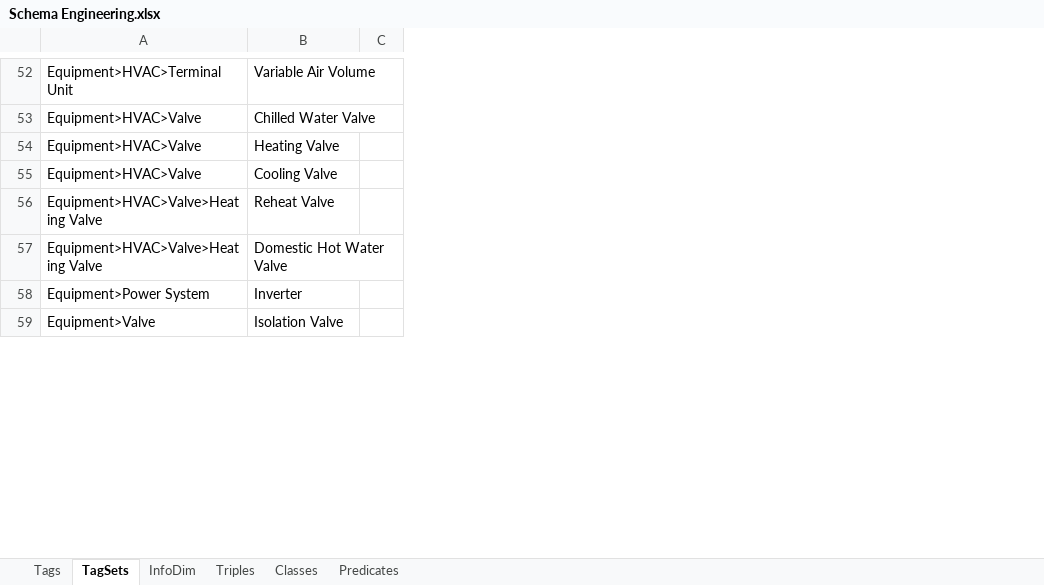
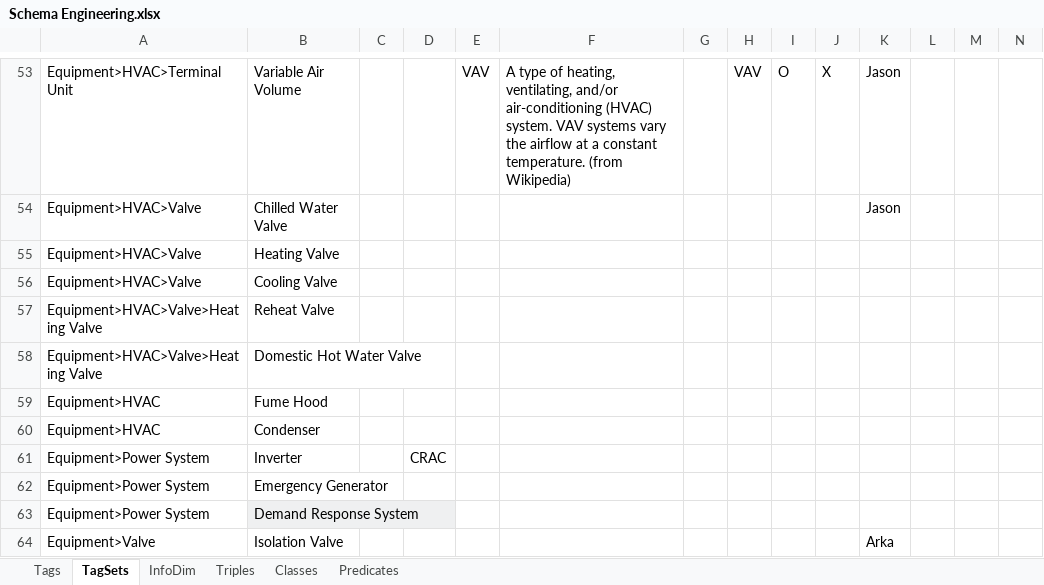
Before and after one commit to aslakjohansen/GroundTruth-1, an Excel workbook: Brick/Schema Engineering.xlsx, sheet TagSets, drawn as a sheet; only a part is shown, gaps mark what is left out; values as stored, in another font and other column widths than the file's, no borders; charts and pictures and conditional formats not drawn; rows hold the shown columns only; the diff covers the shown part only; the diff names each change by its address in the sheet, - before the commit and + after, or states it on an @@ line.

Commit message:
fixing class hierarchy errors in Brick

```diff
--- a/Brick/Schema Engineering.xlsx (sheet TagSets)
+++ b/Brick/Schema Engineering.xlsx (sheet TagSets)
@@ column D unhidden, row 61: CRAC @@
@@ column E unhidden, row 53: VAV @@
@@ column F unhidden, row 53: A type of heating, ventilating, and/or air-conditioning (HVAC) system. VAV systems vary the airflow at a constant temperature. (from Wikipedia) @@
@@ column G unhidden, empty @@
@@ column H unhidden, row 53: VAV @@
@@ column I unhidden, row 53: O @@
@@ column J unhidden, row 53: X @@
@@ column K unhidden, rows 53-54: Jason | Jason; row 64: Arka @@
@@ column L unhidden, empty @@
@@ column M unhidden, empty @@
@@ column N unhidden, empty @@
+row 59: Equipment>HVAC | Fume Hood
+row 60: Equipment>HVAC | Condenser
+row 62: Equipment>Power System | Emergency Generator
+row 63: Equipment>Power System | Demand Response System
```
Also changed, not shown: 5 added rows, 42 edited cells and cell formats elsewhere in this sheet, hidden cells, 2 other files.
